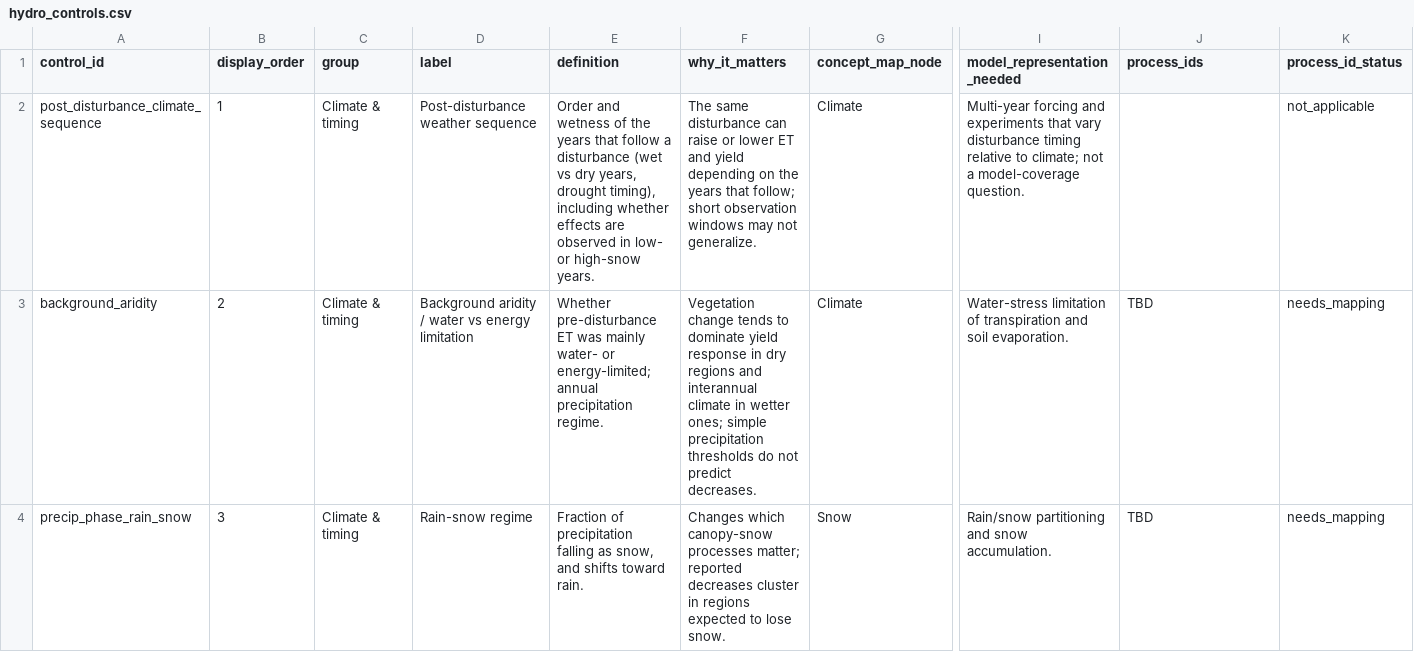
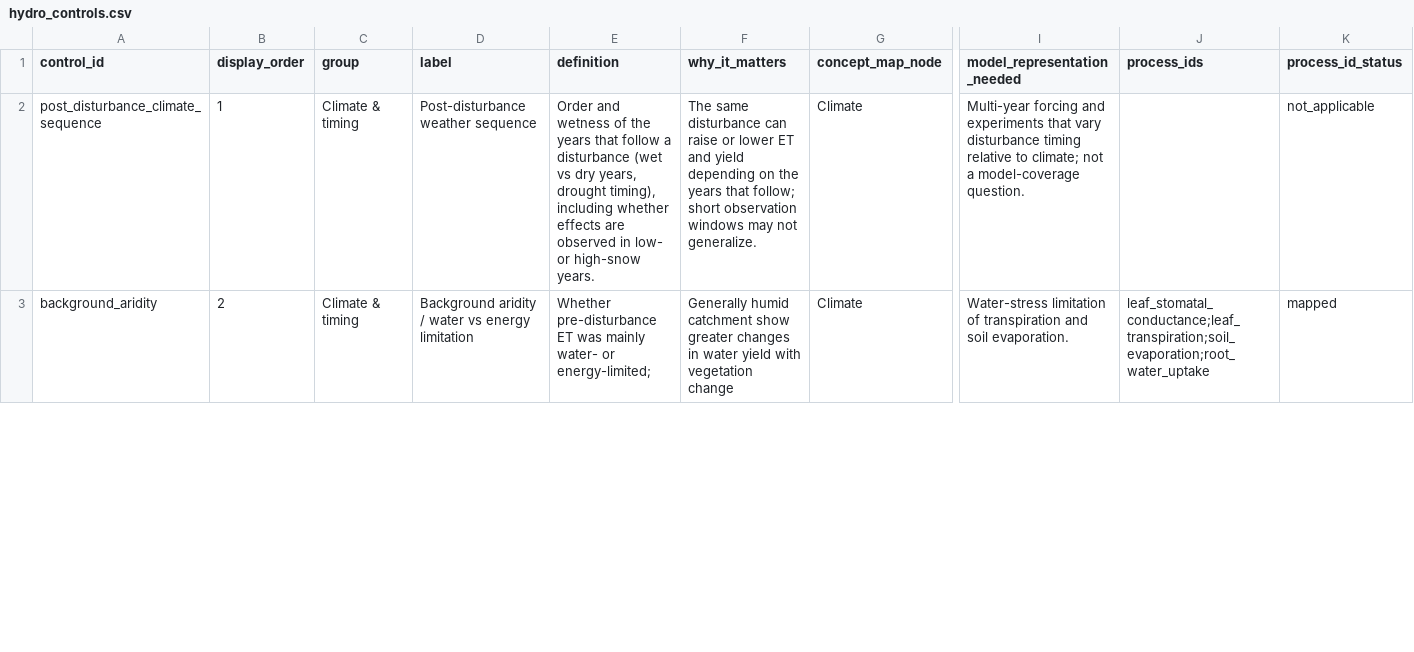
Before and after one commit to naomitague/tbm-esmdoc, a CSV file: patterns/evapotranspiration/examplepapers/hydro_controls.csv, drawn as a sheet; only a part is shown, gaps mark what is left out; removed rows and columns are numbered as before the commit, all else as after; rows hold the shown columns only; the diff covers the shown part only; the diff names each change by its address in the sheet, - before the commit and + after, or states it on an @@ line.

```diff
--- a/patterns/evapotranspiration/examplepapers/hydro_controls.csv
+++ b/patterns/evapotranspiration/examplepapers/hydro_controls.csv
-E3 (definition): …or energy-limited; annual precipitation regime.
+E3 (definition): …or energy-limited;
-F3 (why_it_matters): Vegetation change tends to dominate yield response in dry regions and interannual climate in wetter ones; simple precipitation thresholds do not predict decreases.
+F3 (why_it_matters): Generally humid catchment show greater changes in water yield with vegetation change
-J3 (process_ids): TBD
+J3 (process_ids): leaf_stomatal_conductance;leaf_transpiration;soil_evaporation;root_water_uptake
-K3 (process_id_status): needs_mapping
+K3 (process_id_status): mapped
-row 4: precip_phase_rain_snow | 3 | Climate & timing | Rain-snow regime | Fraction of precipitation falling as snow, and shifts toward rain. | Changes which canopy-snow processes matter; reported decreases cluster in regions expected to lose snow. | Snow | Rain/snow partitioning and snow accumulation. | TBD | needs_mapping
```
Also changed, not shown: 3 added rows, 1 removed row and 50 edited cells elsewhere in this file, patterns/evapotranspiration/examplepapers/hydro_controls_evidence.csv, 11 other files.
